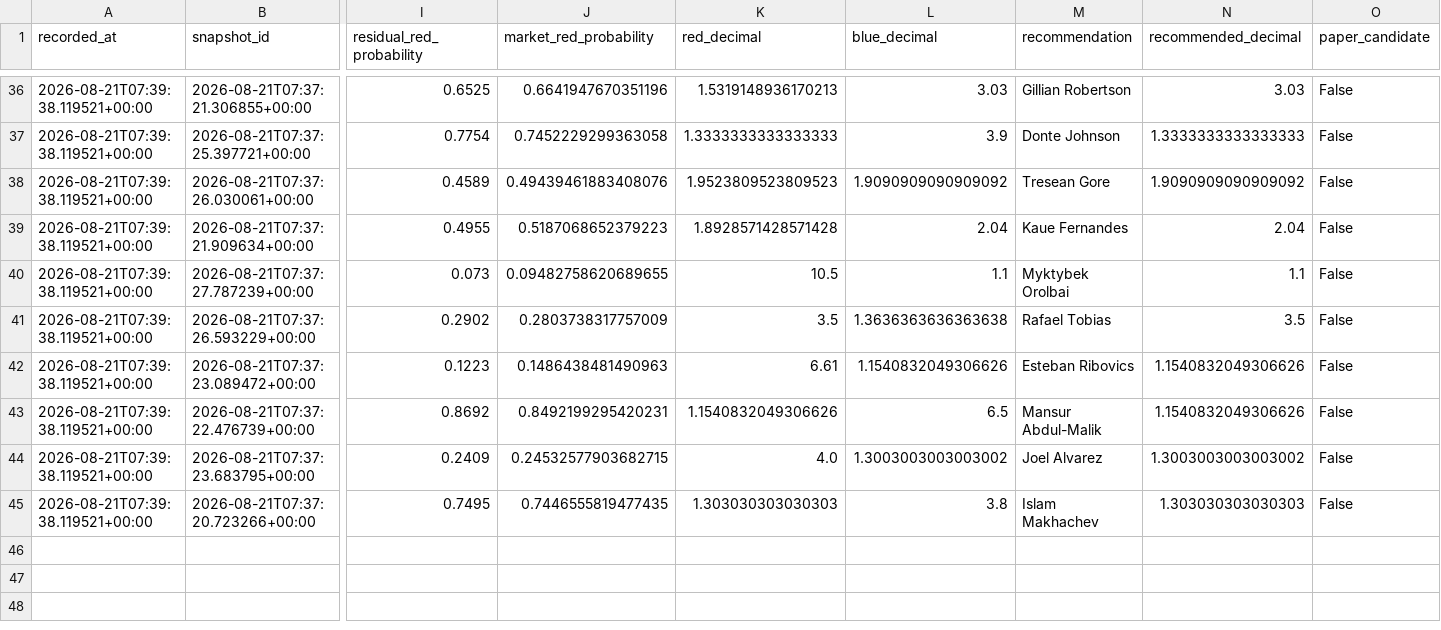
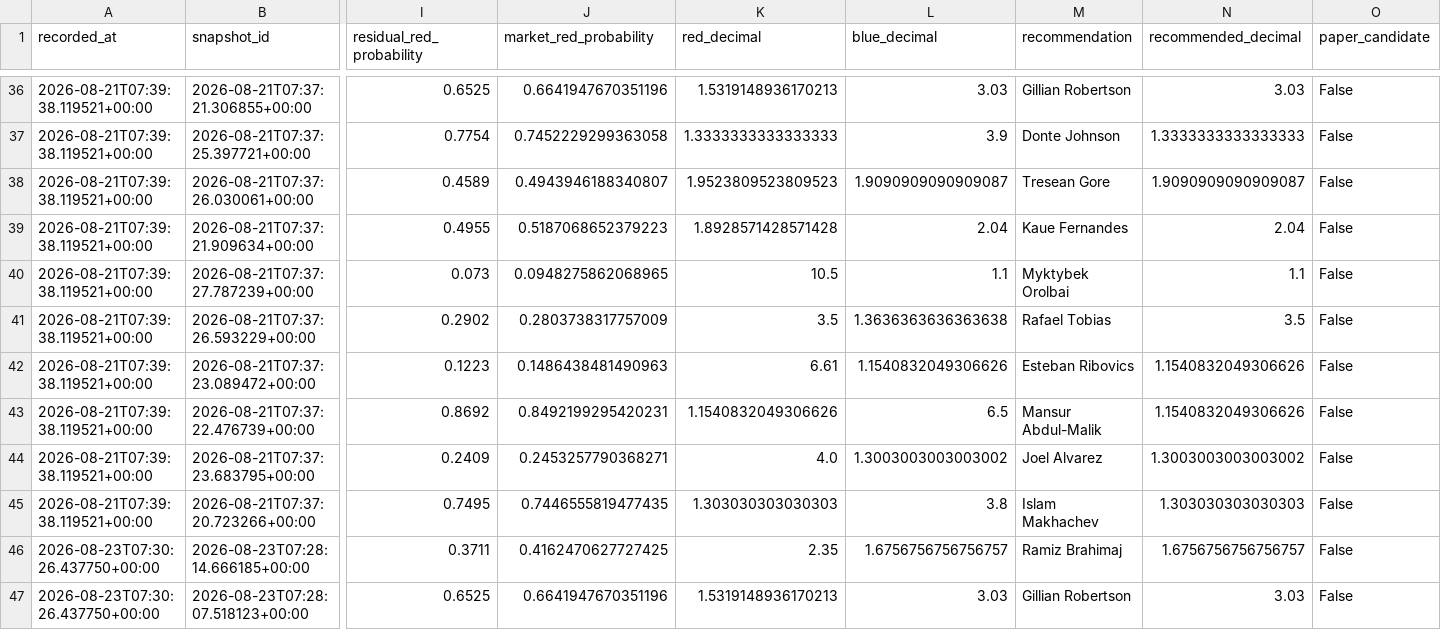
Before and after one commit to P-AEL/Better, a CSV file: data/forward_predictions.csv, drawn as a sheet; only a part is shown, gaps mark what is left out; rows hold the shown columns only; the diff covers the shown part only; the diff names each change by its address in the sheet, - before the commit and + after, or states it on an @@ line.

```diff
--- a/data/forward_predictions.csv
+++ b/data/forward_predictions.csv
-J38 (market_red_probability): 0.49439461883408076
+J38 (market_red_probability): 0.4943946188340807
-L38 (blue_decimal): 1.9090909090909092
+L38 (blue_decimal): 1.9090909090909087
-N38 (recommended_decimal): 1.9090909090909092
+N38 (recommended_decimal): 1.9090909090909087
-J40 (market_red_probability): 0.09482758620689655
+J40 (market_red_probability): 0.0948275862068965
-J44 (market_red_probability): 0.24532577903682715
+J44 (market_red_probability): 0.2453257790368271
+row 46: 2026-08-23T07:30:26.437750+00:00 | 2026-08-23T07:28:14.666185+00:00 | 0.3711 | 0.4162470627727425 | 2.35 | 1.6756756756756757 | Ramiz Brahimaj | 1.6756756756756757 | False
+row 47: 2026-08-23T07:30:26.437750+00:00 | 2026-08-23T07:28:07.518123+00:00 | 0.6525 | 0.6641947670351196 | 1.5319148936170213 | 3.03 | Gillian Robertson | 3.03 | False
```
Also changed, not shown: 9 added rows elsewhere in this file, data/scraped_data/ufc_fight_odds_history.csv, 4 other files.
